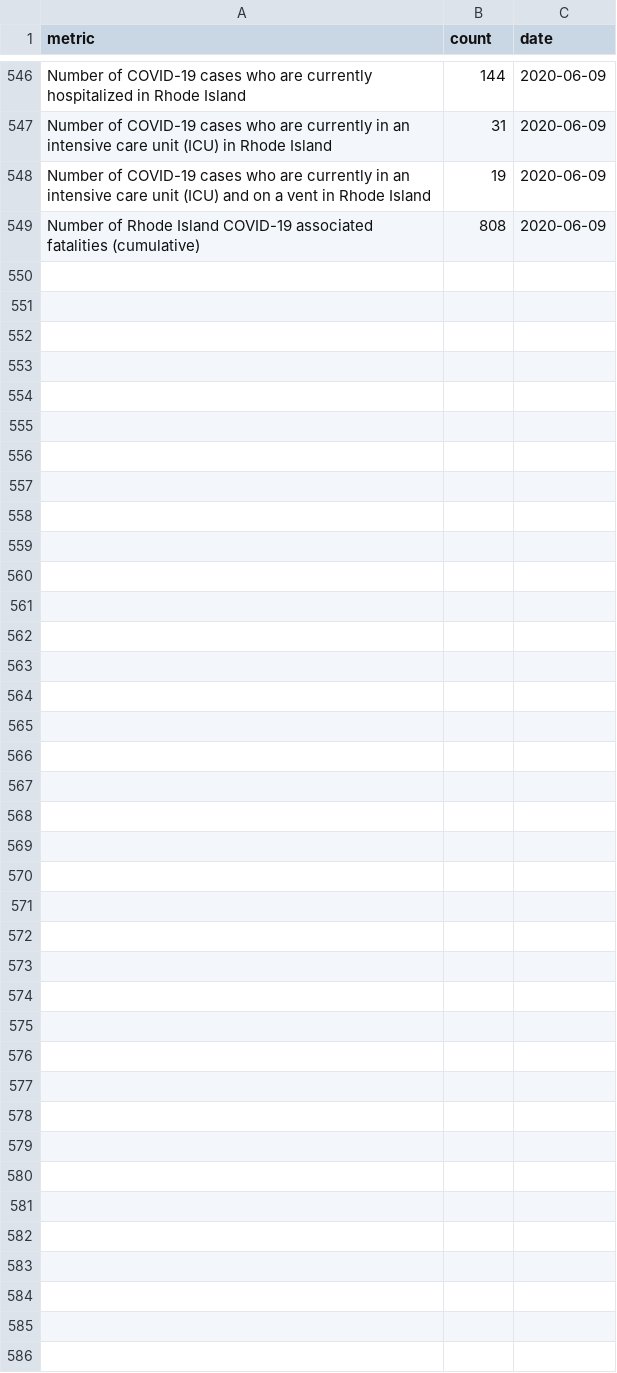
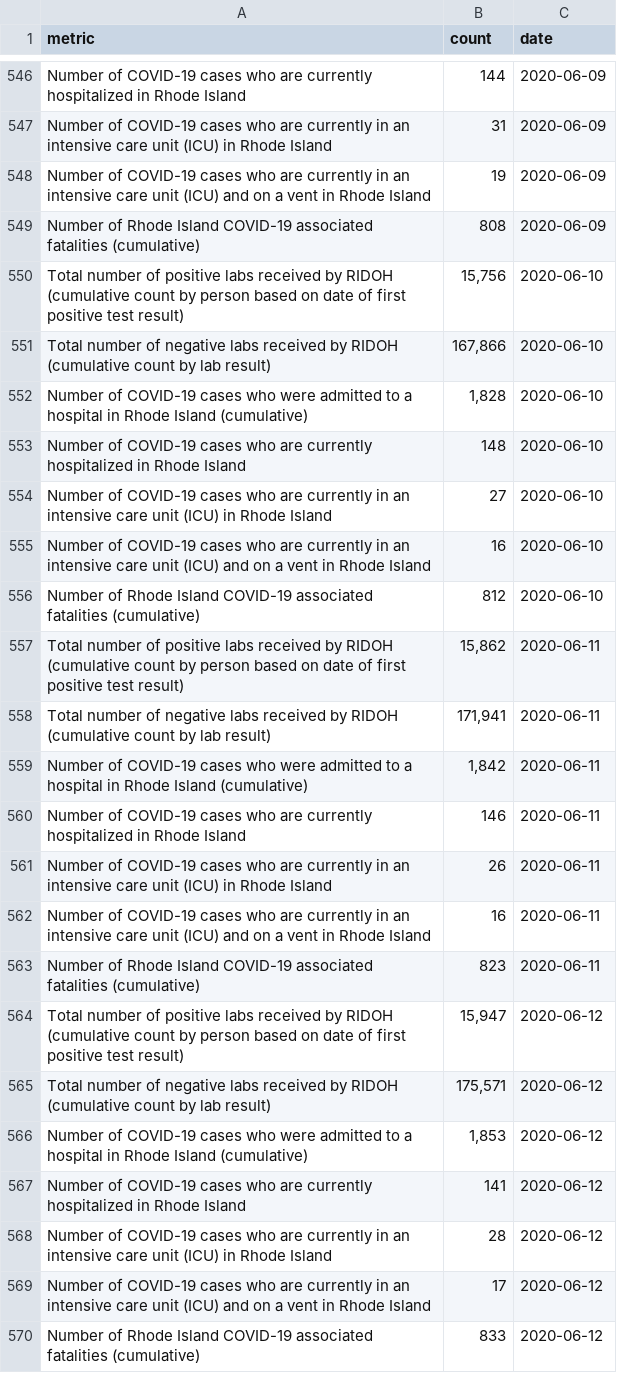
Before and after one commit to SmirkyGraphs/ri-covid19-updates, a CSV file: data/raw/ri-covid-19.csv, drawn as a sheet; only a part is shown, gaps mark what is left out.

```diff
--- a/data/raw/ri-covid-19.csv
+++ b/data/raw/ri-covid-19.csv
@@ -549 +549,22 @@ Number of COVID-19 cases who are currently in an intensive care unit (ICU) and o
 Number of Rhode Island COVID-19 associated fatalities (cumulative),808,2020-06-09
+Total number of positive labs received by RIDOH (cumulative count by person based on date of first positive test result),"15,756",2020-06-10
+Total number of negative labs received by RIDOH (cumulative count by lab result),"167,866",2020-06-10
+Number of COVID-19 cases who were admitted to a hospital in Rhode Island (cumulative),"1,828",2020-06-10
+Number of COVID-19 cases who are currently hospitalized in Rhode Island,148,2020-06-10
+Number of COVID-19 cases who are currently in an intensive care unit (ICU) in Rhode Island,27,2020-06-10
+Number of COVID-19 cases who are currently in an intensive care unit (ICU) and on a vent in Rhode Island,16,2020-06-10
+Number of Rhode Island COVID-19 associated fatalities (cumulative),812,2020-06-10
+Total number of positive labs received by RIDOH (cumulative count by person based on date of first positive test result),"15,862",2020-06-11
+Total number of negative labs received by RIDOH (cumulative count by lab result),"171,941",2020-06-11
+Number of COVID-19 cases who were admitted to a hospital in Rhode Island (cumulative),"1,842",2020-06-11
+Number of COVID-19 cases who are currently hospitalized in Rhode Island,146,2020-06-11
+Number of COVID-19 cases who are currently in an intensive care unit (ICU) in Rhode Island,26,2020-06-11
+Number of COVID-19 cases who are currently in an intensive care unit (ICU) and on a vent in Rhode Island,16,2020-06-11
+Number of Rhode Island COVID-19 associated fatalities (cumulative),823,2020-06-11
+Total number of positive labs received by RIDOH (cumulative count by person based on date of first positive test result),"15,947",2020-06-12
+Total number of negative labs received by RIDOH (cumulative count by lab result),"175,571",2020-06-12
+Number of COVID-19 cases who were admitted to a hospital in Rhode Island (cumulative),"1,853",2020-06-12
+Number of COVID-19 cases who are currently hospitalized in Rhode Island,141,2020-06-12
+Number of COVID-19 cases who are currently in an intensive care unit (ICU) in Rhode Island,28,2020-06-12
+Number of COVID-19 cases who are currently in an intensive care unit (ICU) and on a vent in Rhode Island,17,2020-06-12
+Number of Rhode Island COVID-19 associated fatalities (cumulative),833,2020-06-12
```
Also changed, not shown: data/clean/revised-data-clean.csv, data/clean/ri-covid-19-clean.csv, 5 other files.
